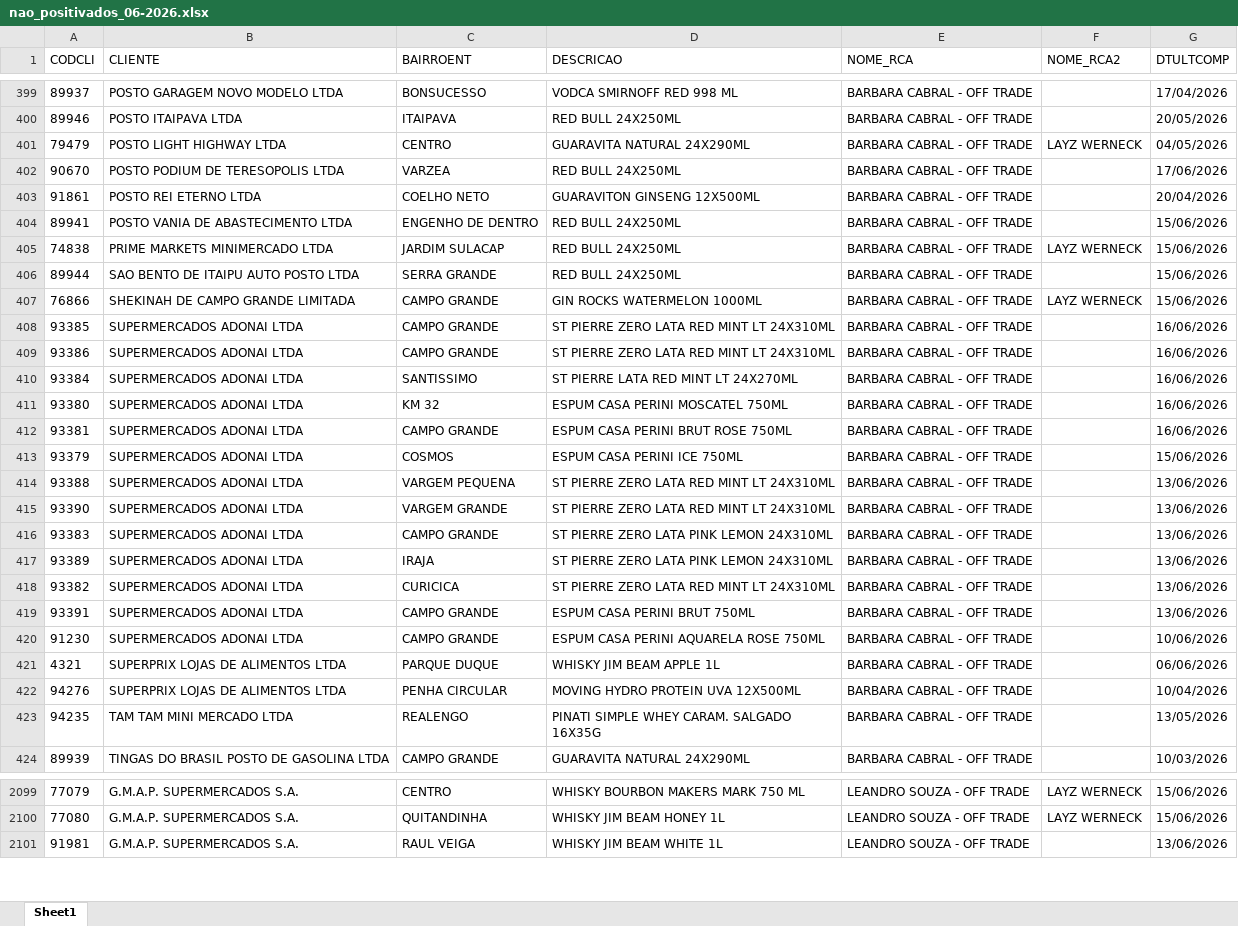
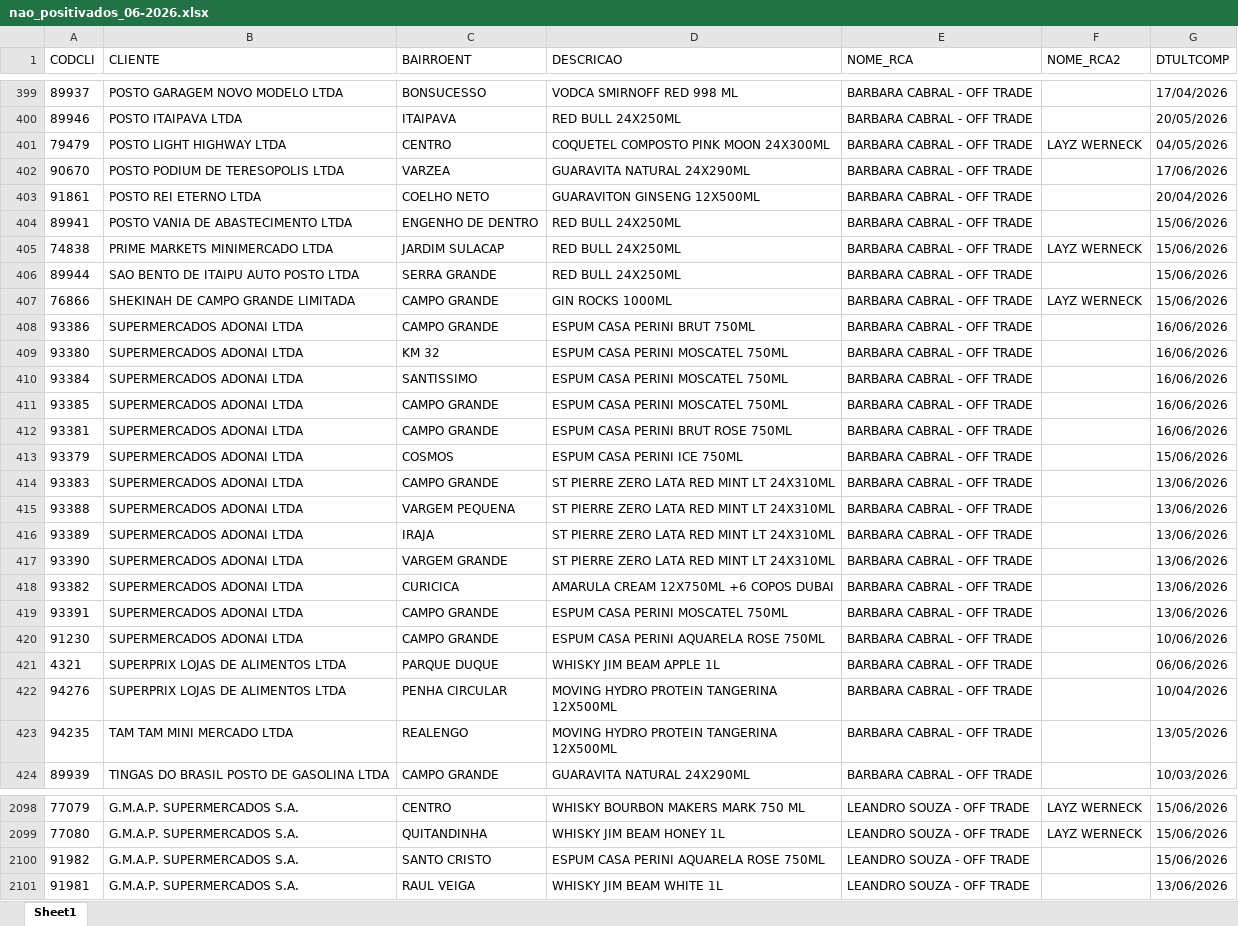
Before and after one commit to leonardocampos-cmd/offtrade, an Excel workbook: nao_positivados_06-2026.xlsx, sheet Sheet1, drawn as a sheet; only a part is shown, gaps mark what is left out; values as stored, in another font and other column widths than the file's, no borders; removed rows and columns are numbered as before the commit, all else as after; the diff covers the shown part only; the diff names each change by its address in the sheet, - before the commit and + after, or states it on an @@ line.

```diff
--- a/nao_positivados_06-2026.xlsx (sheet Sheet1)
+++ b/nao_positivados_06-2026.xlsx (sheet Sheet1)
-D401 (DESCRICAO): GUARAVITA NATURAL 24X290ML
+D401 (DESCRICAO): COQUETEL COMPOSTO PINK MOON 24X300ML
-D402 (DESCRICAO): RED BULL 24X250ML
+D402 (DESCRICAO): GUARAVITA NATURAL 24X290ML
-D407 (DESCRICAO): GIN ROCKS WATERMELON 1000ML
+D407 (DESCRICAO): GIN ROCKS 1000ML
-row 408: 93385 | SUPERMERCADOS ADONAI LTDA | CAMPO GRANDE | ST PIERRE ZERO LATA RED MINT LT 24X310ML | BARBARA CABRAL - OFF TRADE |  | 16/06/2026
-D408 (DESCRICAO): ST PIERRE ZERO LATA RED MINT LT 24X310ML
+D408 (DESCRICAO): ESPUM CASA PERINI BRUT 750ML
-row 410: 93384 | SUPERMERCADOS ADONAI LTDA | SANTISSIMO | ST PIERRE LATA RED MINT LT 24X270ML | BARBARA CABRAL - OFF TRADE |  | 16/06/2026
+row 410: 93384 | SUPERMERCADOS ADONAI LTDA | SANTISSIMO | ESPUM CASA PERINI MOSCATEL 750ML | BARBARA CABRAL - OFF TRADE |  | 16/06/2026
+row 411: 93385 | SUPERMERCADOS ADONAI LTDA | CAMPO GRANDE | ESPUM CASA PERINI MOSCATEL 750ML | BARBARA CABRAL - OFF TRADE |  | 16/06/2026
+row 414: 93383 | SUPERMERCADOS ADONAI LTDA | CAMPO GRANDE | ST PIERRE ZERO LATA RED MINT LT 24X310ML | BARBARA CABRAL - OFF TRADE |  | 13/06/2026
+row 416: 93389 | SUPERMERCADOS ADONAI LTDA | IRAJA | ST PIERRE ZERO LATA RED MINT LT 24X310ML | BARBARA CABRAL - OFF TRADE |  | 13/06/2026
-row 416: 93383 | SUPERMERCADOS ADONAI LTDA | CAMPO GRANDE | ST PIERRE ZERO LATA PINK LEMON 24X310ML | BARBARA CABRAL - OFF TRADE |  | 13/06/2026
-row 417: 93389 | SUPERMERCADOS ADONAI LTDA | IRAJA | ST PIERRE ZERO LATA PINK LEMON 24X310ML | BARBARA CABRAL - OFF TRADE |  | 13/06/2026
-D418 (DESCRICAO): ST PIERRE ZERO LATA RED MINT LT 24X310ML
+D418 (DESCRICAO): AMARULA CREAM 12X750ML +6 COPOS DUBAI
-D419 (DESCRICAO): ESPUM CASA PERINI BRUT 750ML
+D419 (DESCRICAO): ESPUM CASA PERINI MOSCATEL 750ML
-D422 (DESCRICAO): MOVING HYDRO PROTEIN UVA 12X500ML
+D422 (DESCRICAO): MOVING HYDRO PROTEIN TANGERINA 12X500ML
-D423 (DESCRICAO): PINATI SIMPLE WHEY CARAM. SALGADO 16X35G
+D423 (DESCRICAO): MOVING HYDRO PROTEIN TANGERINA 12X500ML
+row 2100: 91982 | G.M.A.P. SUPERMERCADOS S.A. | SANTO CRISTO | ESPUM CASA PERINI AQUARELA ROSE 750ML | LEANDRO SOUZA - OFF TRADE |  | 15/06/2026
```
Also changed, not shown: 17 added rows, 18 removed rows, 5 moved rows and 591 edited cells elsewhere in this sheet, 3 other files.
